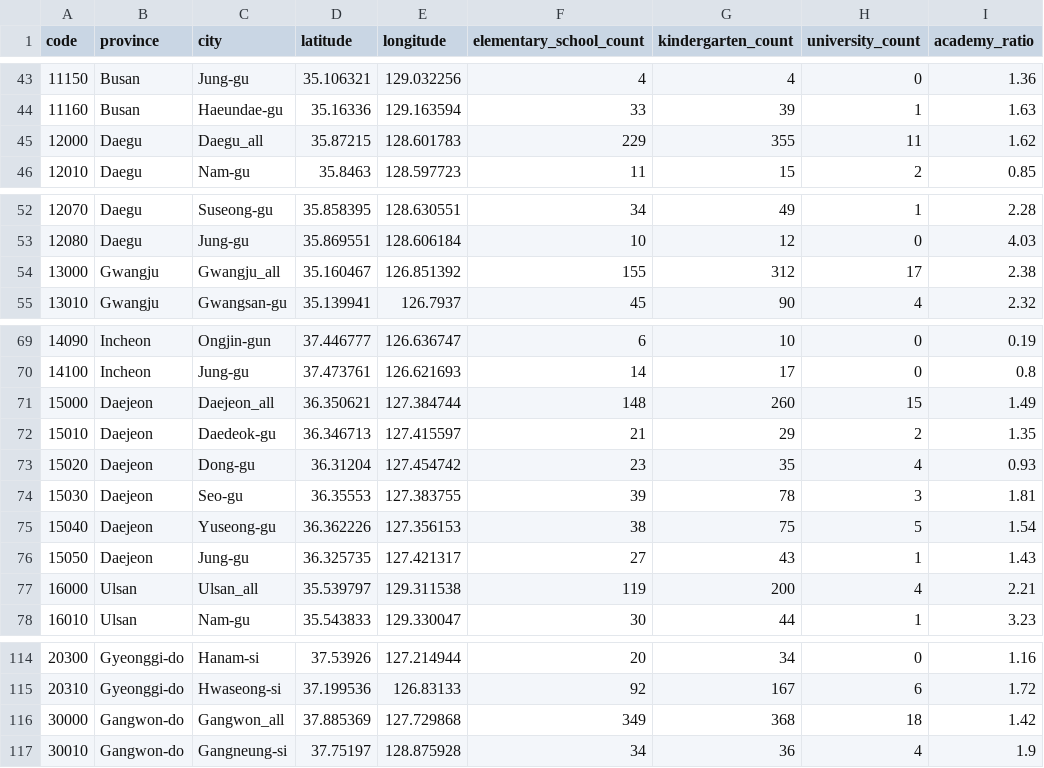
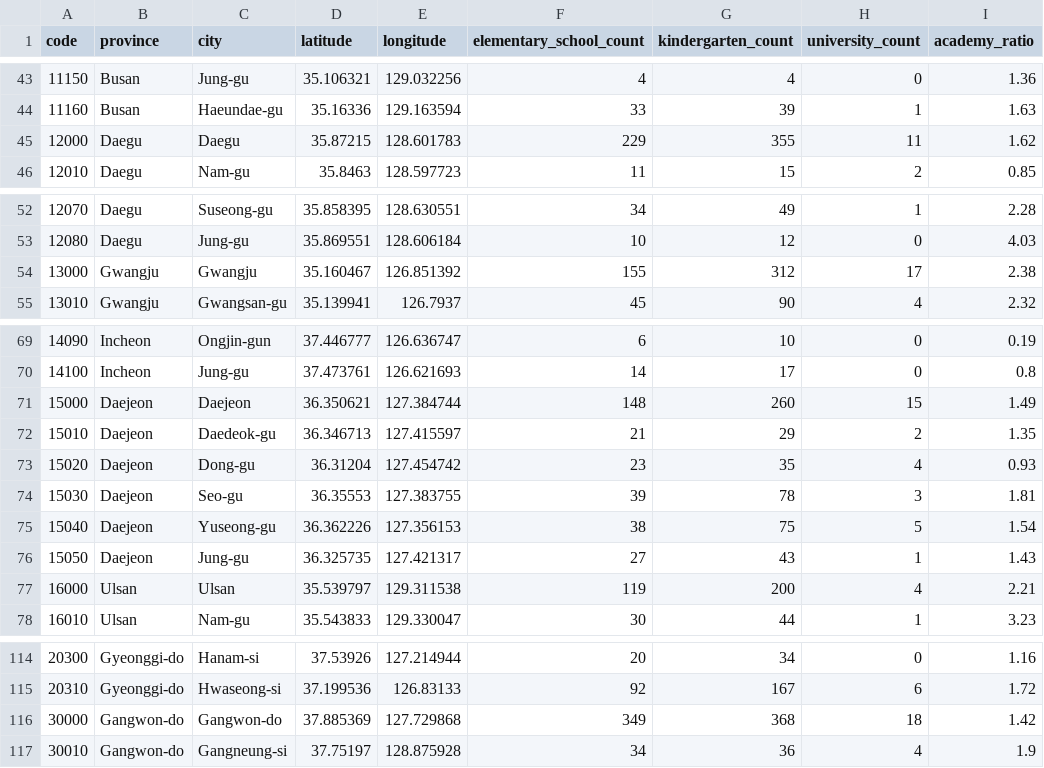
Before and after one commit to jihoo-kim/Data-Science-for-COVID-19, a CSV file: dataset/Region.csv, drawn as a sheet; only a part is shown, gaps mark what is left out; the diff names each change by its address in the sheet, - before the commit and + after, or states it on an @@ line.

```diff
--- a/dataset/Region.csv
+++ b/dataset/Region.csv
-C45 (city): Daegu_all
+C45 (city): Daegu
-C54 (city): Gwangju_all
+C54 (city): Gwangju
-C71 (city): Daejeon_all
+C71 (city): Daejeon
-C77 (city): Ulsan_all
+C77 (city): Ulsan
-C116 (city): Gangwon_all
+C116 (city): Gangwon-do
```
Also changed, not shown: dataset/Case.csv, dataset/SearchTrend.csv, 1 other file.
